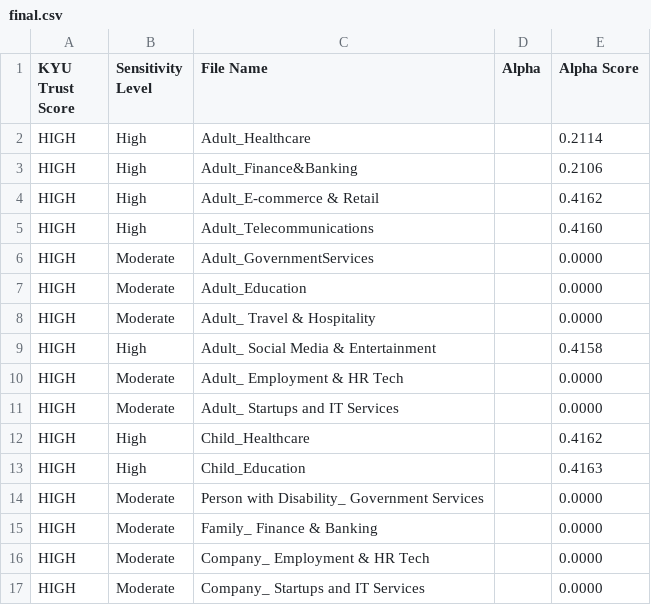
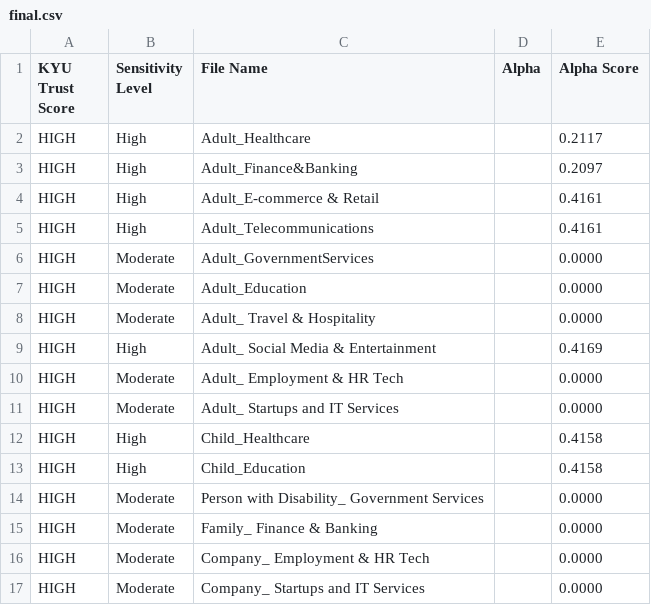
Before and after one commit to shubham27eu/guardrail, a CSV file: final.csv, drawn as a sheet; only a part is shown.

```diff
--- a/final.csv
+++ b/final.csv
@@ -1,6 +1,6 @@
 "KYU Trust Score","Sensitivity Level","File Name","Alpha","Alpha Score"
-"HIGH","High","Adult_Healthcare","","0.2114"
-"HIGH","High","Adult_Finance&Banking","","0.2106"
-"HIGH","High","Adult_E-commerce & Retail","","0.4162"
-"HIGH","High","Adult_Telecommunications","","0.4160"
+"HIGH","High","Adult_Healthcare","","0.2117"
+"HIGH","High","Adult_Finance&Banking","","0.2097"
+"HIGH","High","Adult_E-commerce & Retail","","0.4161"
+"HIGH","High","Adult_Telecommunications","","0.4161"
 "HIGH","Moderate","Adult_GovernmentServices","","0.0000"
@@ -8,7 +8,7 @@
 "HIGH","Moderate","Adult_ Travel & Hospitality","","0.0000"
-"HIGH","High","Adult_ Social Media & Entertainment","","0.4158"
+"HIGH","High","Adult_ Social Media & Entertainment","","0.4169"
 "HIGH","Moderate","Adult_ Employment & HR Tech","","0.0000"
 "HIGH","Moderate","Adult_ Startups and IT Services","","0.0000"
-"HIGH","High","Child_Healthcare","","0.4162"
-"HIGH","High","Child_Education","","0.4163"
+"HIGH","High","Child_Healthcare","","0.4158"
+"HIGH","High","Child_Education","","0.4158"
 "HIGH","Moderate","Person with Disability_ Government Services","","0.0000"
```
Also changed, not shown: 8 other files.
